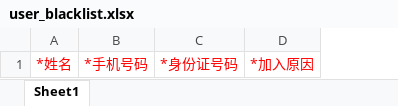
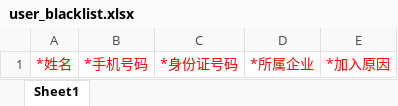
Before and after one commit to xufan-coder/user-system, an Excel workbook: src/main/resources/static/template/user_blacklist.xlsx, sheet Sheet1, drawn as a sheet; values as stored, in another font and other column widths than the file's, no borders; the diff names each change by its address in the sheet, - before the commit and + after, or states it on an @@ line.

```diff
--- a/src/main/resources/static/template/user_blacklist.xlsx (sheet Sheet1)
+++ b/src/main/resources/static/template/user_blacklist.xlsx (sheet Sheet1)
+column D, row 1: *所属企业
```
Also changed, not shown: 1 other file.
